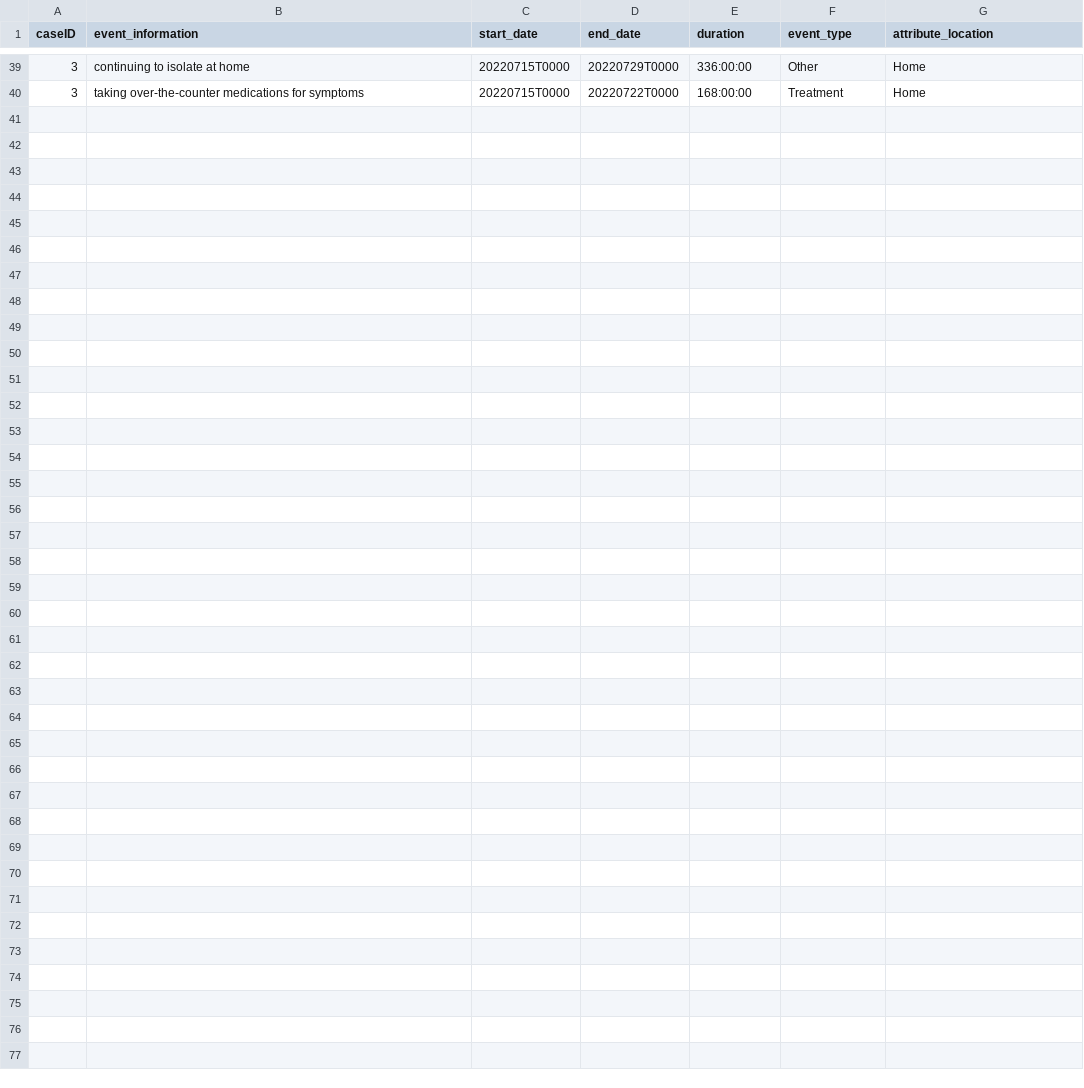
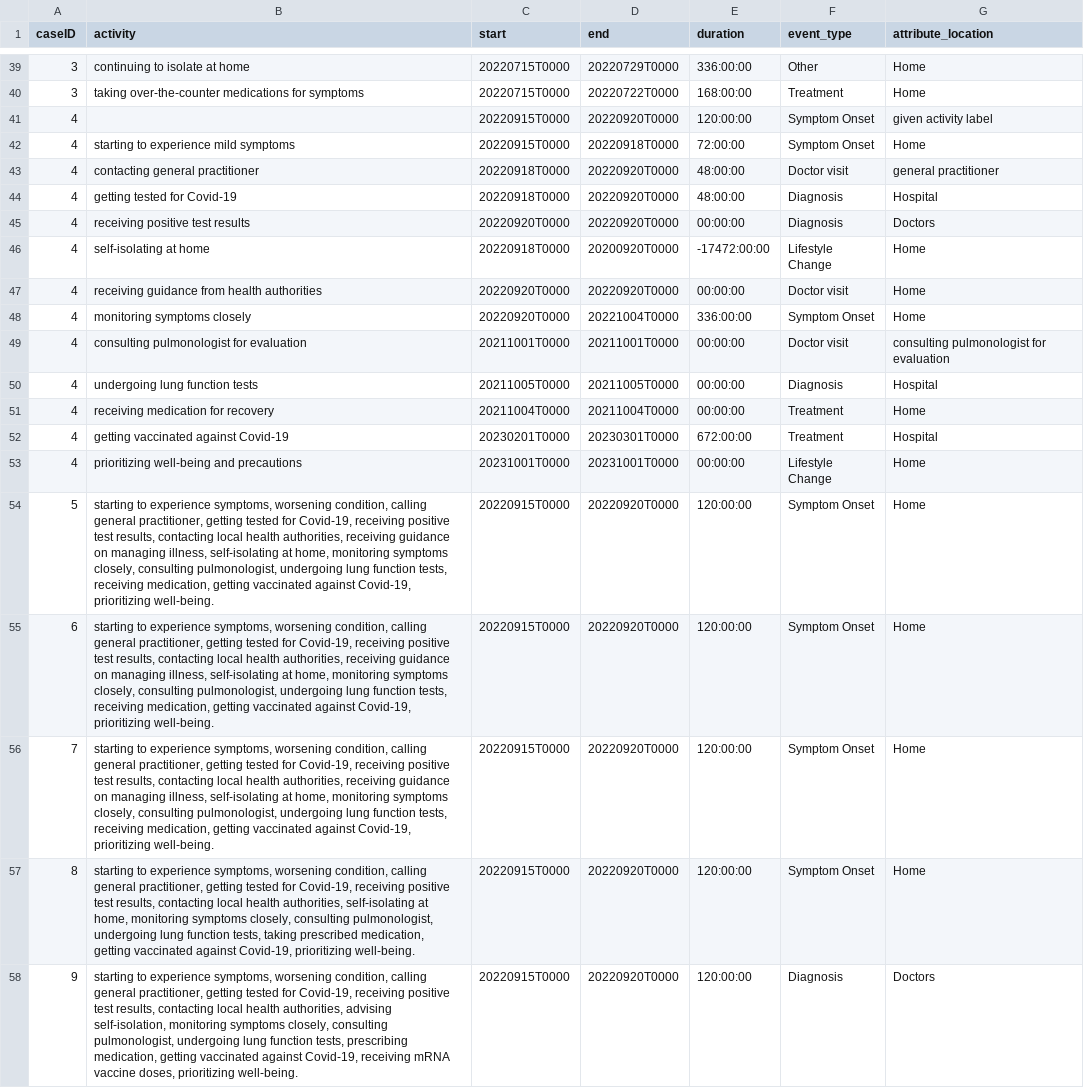
Before and after one commit to bptlab/TracEX, a CSV file: tracex/extraction/content/outputs/all_traces.csv, drawn as a sheet; only a part is shown, gaps mark what is left out; the diff names each change by its address in the sheet, - before the commit and + after, or states it on an @@ line.

Commit message:
♻️ refactor start_date / end_date to start / end and refactor event_information to activity

```diff
--- a/tracex/extraction/content/outputs/all_traces.csv
+++ b/tracex/extraction/content/outputs/all_traces.csv
-B1: event_information
+B1: activity
-C1: start_date
+C1: start
-D1: end_date
+D1: end
+row 41: 4 |  | 20220915T0000 | 20220920T0000 | 120:00:00 | Symptom Onset | given activity label
+row 42: 4 | starting to experience mild symptoms | 20220915T0000 | 20220918T0000 | 72:00:00 | Symptom Onset | Home
+row 43: 4 | contacting general practitioner | 20220918T0000 | 20220920T0000 | 48:00:00 | Doctor visit | general practitioner
+row 44: 4 | getting tested for Covid-19 | 20220918T0000 | 20220920T0000 | 48:00:00 | Diagnosis | Hospital
+row 45: 4 | receiving positive test results | 20220920T0000 | 20220920T0000 | 00:00:00 | Diagnosis | Doctors
+row 46: 4 | self-isolating at home | 20220918T0000 | 20200920T0000 | -17472:00:00 | Lifestyle Change | Home
+row 47: 4 | receiving guidance from health authorities | 20220920T0000 | 20220920T0000 | 00:00:00 | Doctor visit | Home
+row 48: 4 | monitoring symptoms closely | 20220920T0000 | 20221004T0000 | 336:00:00 | Symptom Onset | Home
+row 49: 4 | consulting pulmonologist for evaluation | 20211001T0000 | 20211001T0000 | 00:00:00 | Doctor visit | consulting pulmonologist for evaluation
+row 50: 4 | undergoing lung function tests | 20211005T0000 | 20211005T0000 | 00:00:00 | Diagnosis | Hospital
+row 51: 4 | receiving medication for recovery | 20211004T0000 | 20211004T0000 | 00:00:00 | Treatment | Home
+row 52: 4 | getting vaccinated against Covid-19 | 20230201T0000 | 20230301T0000 | 672:00:00 | Treatment | Hospital
+row 53: 4 | prioritizing well-being and precautions | 20231001T0000 | 20231001T0000 | 00:00:00 | Lifestyle Change | Home
+row 54: 5 | starting to experience symptoms, worsening condition, calling general practitioner, getting tested for Covid-19, receiving positive test results, contacting local health authorities, receiving guidance on managing illness, self-isolating at home, monitoring symptoms closely, consulting pulmonologist, undergoing lung function tests, receiving medication, getting vaccinated against Covid-19, prioritizing well-being. | 20220915T0000 | 20220920T0000 | 120:00:00 | Symptom Onset | Home
+row 55: 6 | starting to experience symptoms, worsening condition, calling general practitioner, getting tested for Covid-19, receiving positive test results, contacting local health authorities, receiving guidance on managing illness, self-isolating at home, monitoring symptoms closely, consulting pulmonologist, undergoing lung function tests, receiving medication, getting vaccinated against Covid-19, prioritizing well-being. | 20220915T0000 | 20220920T0000 | 120:00:00 | Symptom Onset | Home
+row 56: 7 | starting to experience symptoms, worsening condition, calling general practitioner, getting tested for Covid-19, receiving positive test results, contacting local health authorities, receiving guidance on managing illness, self-isolating at home, monitoring symptoms closely, consulting pulmonologist, undergoing lung function tests, receiving medication, getting vaccinated against Covid-19, prioritizing well-being. | 20220915T0000 | 20220920T0000 | 120:00:00 | Symptom Onset | Home
+row 57: 8 | starting to experience symptoms, worsening condition, calling general practitioner, getting tested for Covid-19, receiving positive test results, contacting local health authorities, self-isolating at home, monitoring symptoms closely, consulting pulmonologist, undergoing lung function tests, taking prescribed medication, getting vaccinated against Covid-19, prioritizing well-being. | 20220915T0000 | 20220920T0000 | 120:00:00 | Symptom Onset | Home
+row 58: 9 | starting to experience symptoms, worsening condition, calling general practitioner, getting tested for Covid-19, receiving positive test results, contacting local health authorities, advising self-isolation, monitoring symptoms closely, consulting pulmonologist, undergoing lung function tests, prescribing medication, getting vaccinated against Covid-19, receiving mRNA vaccine doses, prioritizing well-being. | 20220915T0000 | 20220920T0000 | 120:00:00 | Diagnosis | Doctors
```
Also changed, not shown: tracex/extraction/content/comparison/journey_test_1_comparison_basis.csv, tracex/extraction/content/comparison/journey_test_2_comparison_basis.csv, 21 other files.
